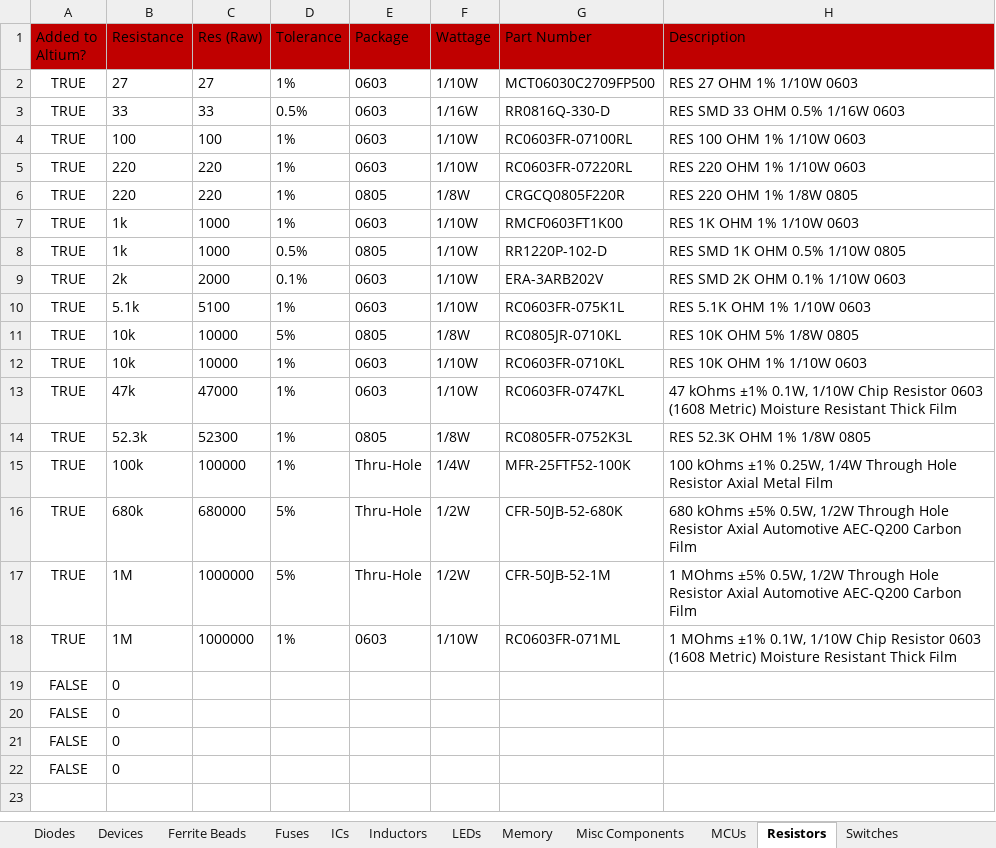
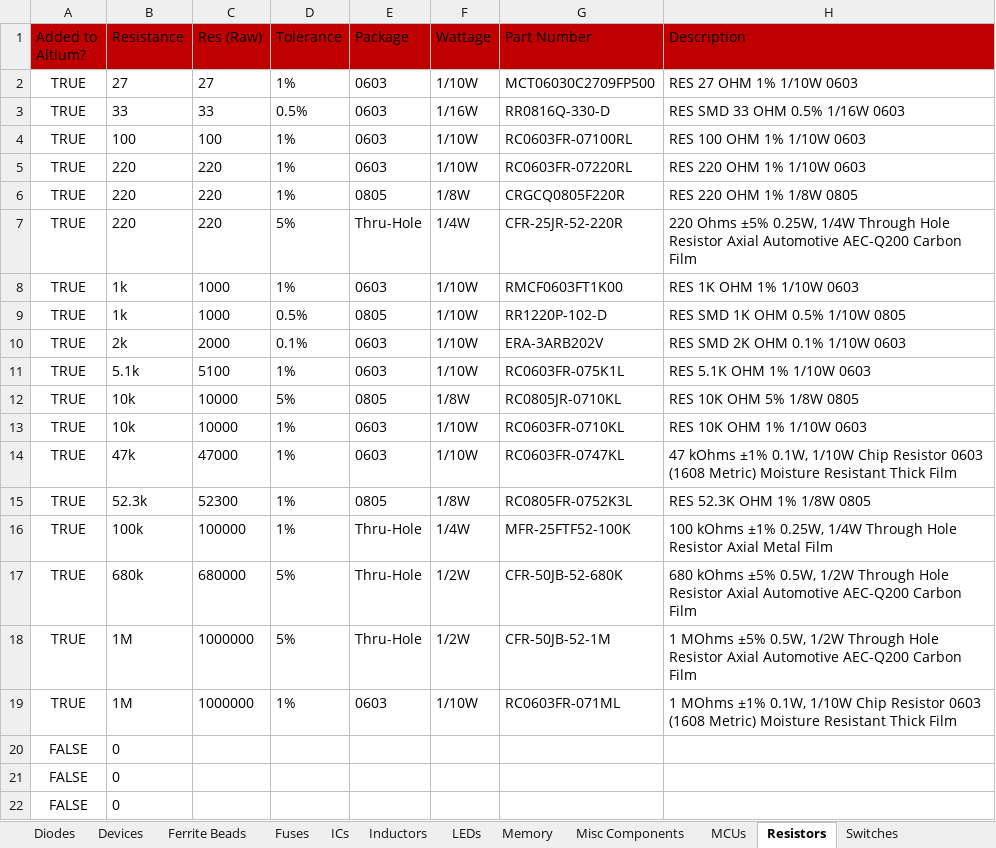
Before and after one commit to uf-mil-electrical/MIL-Altium, an Excel workbook: Altium Parts.xlsx, sheet Resistors, drawn as a sheet; values as stored, in another font and other column widths than the file's, no borders; table styles not drawn; removed rows and columns are numbered as before the commit, all else as after; the diff names each change by its address in the sheet, - before the commit and + after, or states it on an @@ line.

```diff
--- a/Altium Parts.xlsx (sheet Resistors)
+++ b/Altium Parts.xlsx (sheet Resistors)
+row 7: TRUE | 220 | 220 | 5% | Thru-Hole | 1/4W | CFR-25JR-52-220R | 220 Ohms ±5% 0.25W, 1/4W Through Hole Resistor Axial Automotive AEC-Q200 Carbon Film
-row 19: FALSE | 0
```
Also changed, not shown: sheet LEDs, sheet Connectors, sheet Capacitors, formulas that keep their value, 21 other files.
